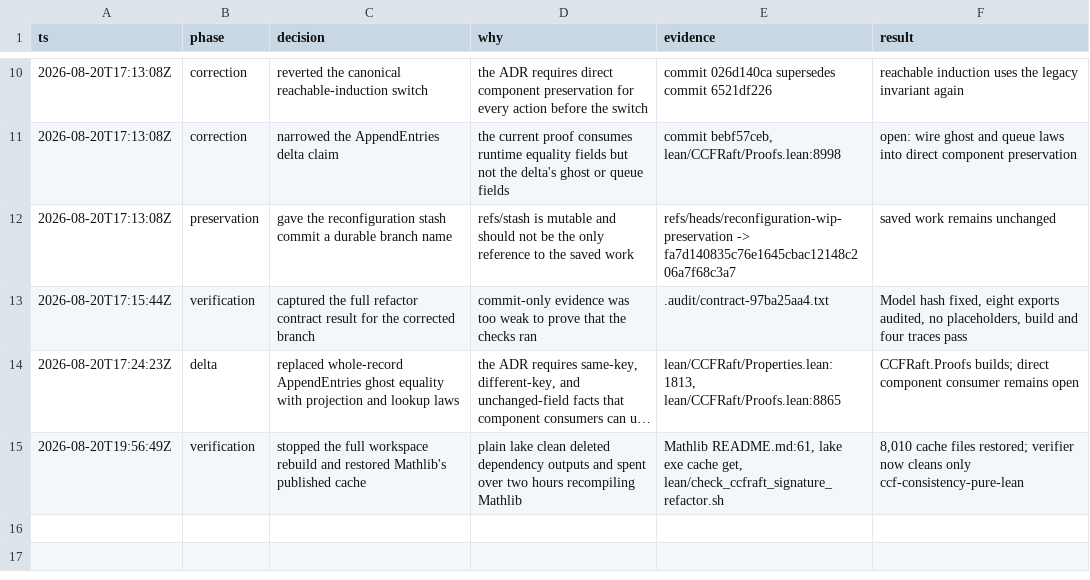
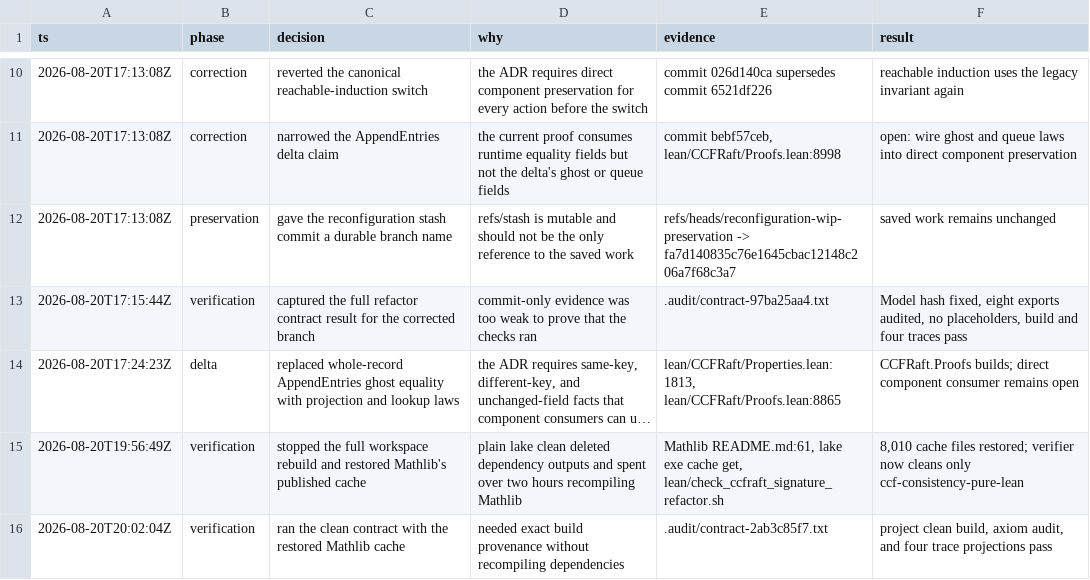
Before and after one commit to cjen1-msft/CCF, a TSV file: .audit/ccfraft-preservation-refactor.tsv, drawn as a sheet; only a part is shown, gaps mark what is left out; long unchanged cells end in …; the diff names each change by its address in the sheet, - before the commit and + after, or states it on an @@ line.

```diff
--- a/.audit/ccfraft-preservation-refactor.tsv
+++ b/.audit/ccfraft-preservation-refactor.tsv
+row 16: 2026-08-20T20:02:04Z | verification | ran the clean contract with the restored Mathlib cache | needed exact build provenance without recompiling dependencies | .audit/contract-2ab3c85f7.txt | project clean build, axiom audit, and four trace projections pass
```
Also changed, not shown: 1 other file.
